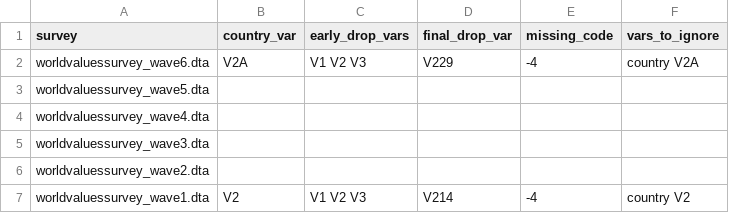
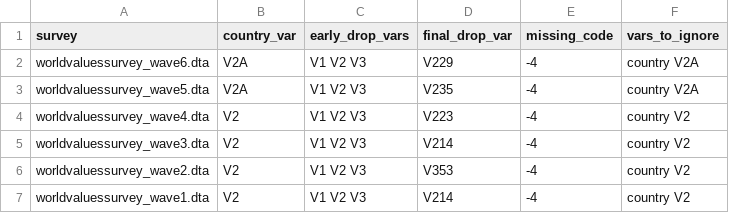
Before and after one commit to andrewflowers/survey-fraud, a CSV file: survey_metadata_for_cleaning.csv, drawn as a sheet.

Commit message:
Update survey_metadata_for_cleaning.csv

```diff
--- a/survey_metadata_for_cleaning.csv
+++ b/survey_metadata_for_cleaning.csv
@@ -2,6 +2,6 @@ survey,country_var,early_drop_vars,final_drop_var,missing_code,vars_to_ignore
 worldvaluessurvey_wave6.dta,V2A,V1 V2 V3,V229,-4,country V2A
-worldvaluessurvey_wave5.dta,,,,,
-worldvaluessurvey_wave4.dta,,,,,
-worldvaluessurvey_wave3.dta,,,,,
-worldvaluessurvey_wave2.dta,,,,,
+worldvaluessurvey_wave5.dta,V2A,V1 V2 V3,V235,-4,country V2A
+worldvaluessurvey_wave4.dta,V2,V1 V2 V3,V223,-4,country V2
+worldvaluessurvey_wave3.dta,V2,V1 V2 V3,V214,-4,country V2
+worldvaluessurvey_wave2.dta,V2,V1 V2 V3,V353,-4,country V2
 worldvaluessurvey_wave1.dta,V2,V1 V2 V3,V214,-4,country V2
```
